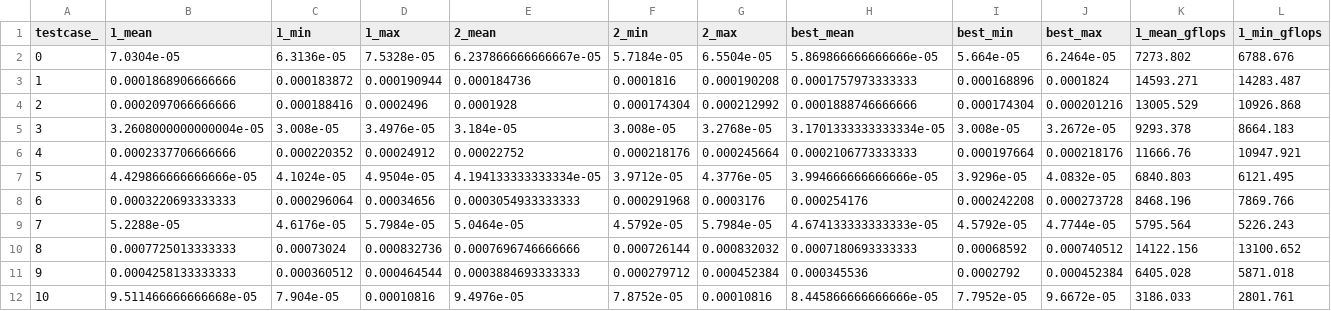
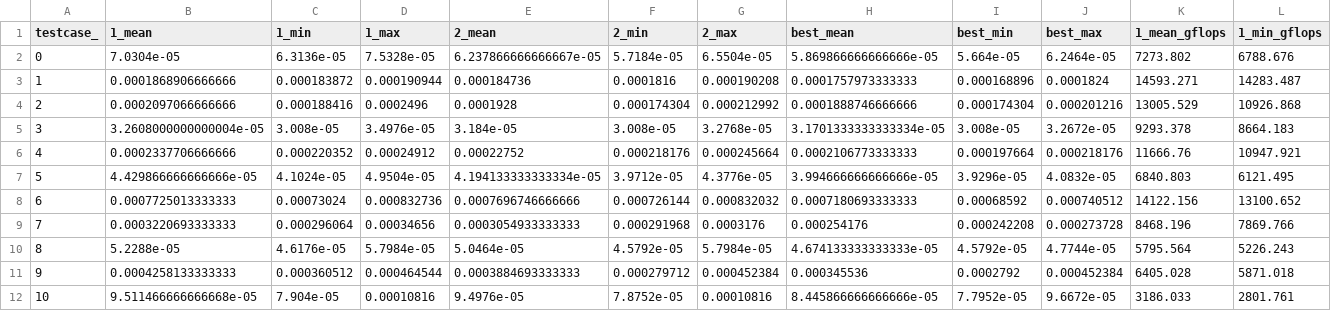
Before and after one commit to HPCRL/Ansor-AF-DS, a CSV file: figures/3090csv/our_ics/yolo_aggregated_data.csv, drawn as a sheet; only a part is shown; removed rows and columns are numbered as before the commit, all else as after; rows hold the shown columns only; the diff names each change by its address in the sheet, - before the commit and + after, or states it on an @@ line.

```diff
--- a/figures/3090csv/our_ics/yolo_aggregated_data.csv
+++ b/figures/3090csv/our_ics/yolo_aggregated_data.csv
+row 8: 6 | 0.0007725013333333 | 0.00073024 | 0.000832736 | 0.0007696746666666 | 0.000726144 | 0.000832032 | 0.0007180693333333 | 0.00068592 | 0.000740512 | 14122.156 | 13100.652
-A9 (testcase_): 6
+A9 (testcase_): 7
-A10 (testcase_): 7
+A10 (testcase_): 8
-row 10: 8 | 0.0007725013333333 | 0.00073024 | 0.000832736 | 0.0007696746666666 | 0.000726144 | 0.000832032 | 0.0007180693333333 | 0.00068592 | 0.000740512 | 14122.156 | 13100.652
```
Also changed, not shown: figures/3090csv/ansor/yolo_aggregated_data.csv, figures/3090csv/our/yolo_aggregated_data.csv, 14 other files.
